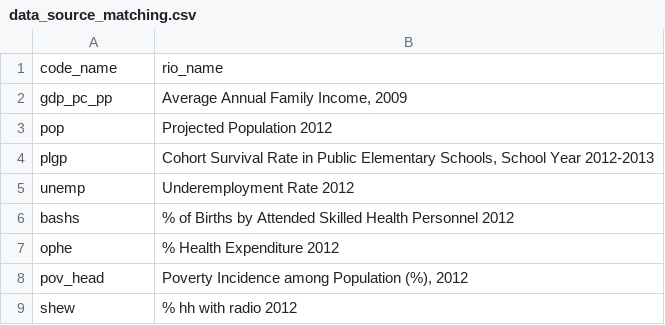
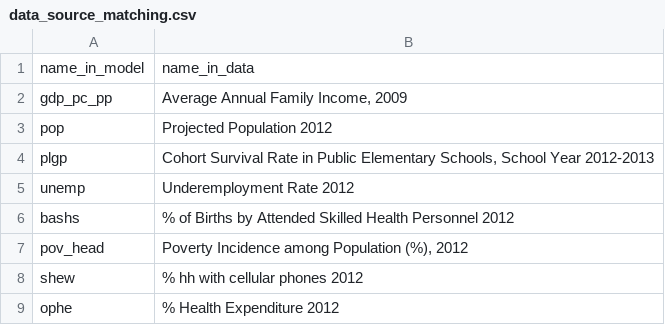
Before and after one commit to adrivsh/resilience_indicator_phl, a CSV file: inputs/data_source_matching.csv, drawn as a sheet.

Commit message:
remove unneeded inputs

```diff
--- a/inputs/data_source_matching.csv
+++ b/inputs/data_source_matching.csv
@@ -1,2 +1,2 @@
-code_name,rio_name
+name_in_model,name_in_data
 gdp_pc_pp,"Average Annual Family Income, 2009"
@@ -6,4 +6,4 @@ unemp,Underemployment Rate 2012
 bashs,% of Births by Attended Skilled Health Personnel 2012
+pov_head,"Poverty Incidence among Population (%), 2012"
+shew,% hh with cellular phones 2012
 ophe,% Health Expenditure 2012
-pov_head,"Poverty Incidence among Population (%), 2012"
-shew,% hh with radio 2012
```
Also changed, not shown: 11 other files.
